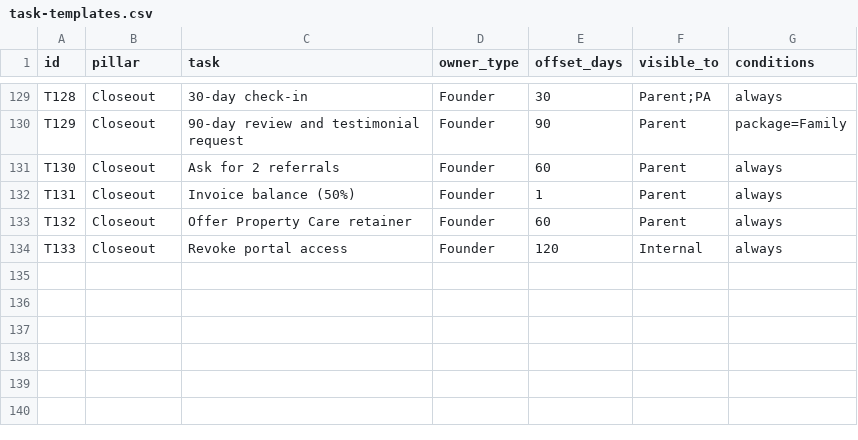
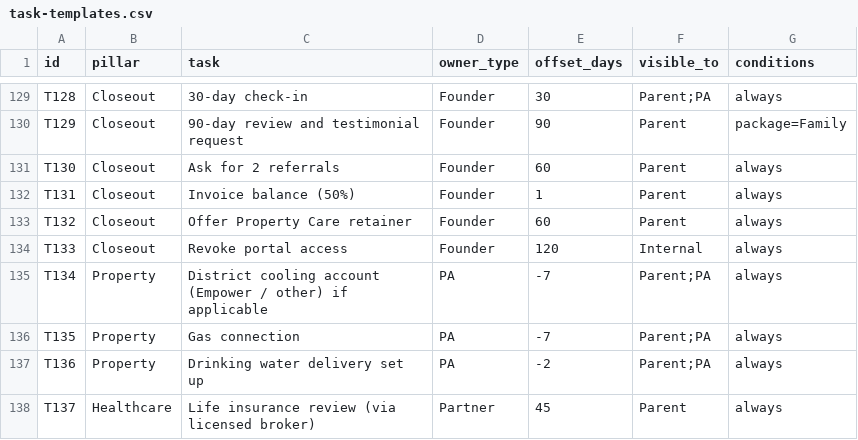
Before and after one commit to karsom/relocate, a CSV file: data/task-templates.csv, drawn as a sheet; only a part is shown, gaps mark what is left out; the diff names each change by its address in the sheet, - before the commit and + after, or states it on an @@ line.

```diff
--- a/data/task-templates.csv
+++ b/data/task-templates.csv
+row 135: T134 | Property | District cooling account (Empower / other) if applicable | PA | -7 | Parent;PA | always
+row 136: T135 | Property | Gas connection | PA | -7 | Parent;PA | always
+row 137: T136 | Property | Drinking water delivery set up | PA | -2 | Parent;PA | always
+row 138: T137 | Healthcare | Life insurance review (via licensed broker) | Partner | 45 | Parent | always
```
Also changed, not shown: data/partner-categories.csv, 4 other files.
